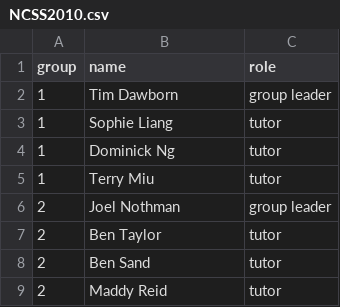
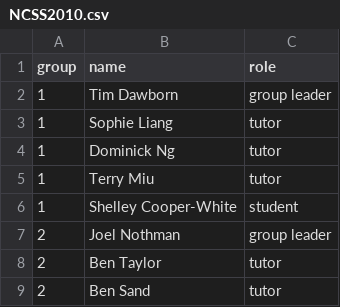
Before and after one commit to spauka/ncss-tutor-tree, a CSV file: NCSS2010.csv, drawn as a sheet; only a part is shown; the shorter side is filled out with more unchanged rows.

Commit message:
* adding student from NCSS 2010

```diff
--- a/NCSS2010.csv
+++ b/NCSS2010.csv
@@ -5,2 +5,3 @@ group,name,role
 1,Terry Miu,tutor
+1,Shelley Cooper-White,student
 2,Joel Nothman,group leader
```
